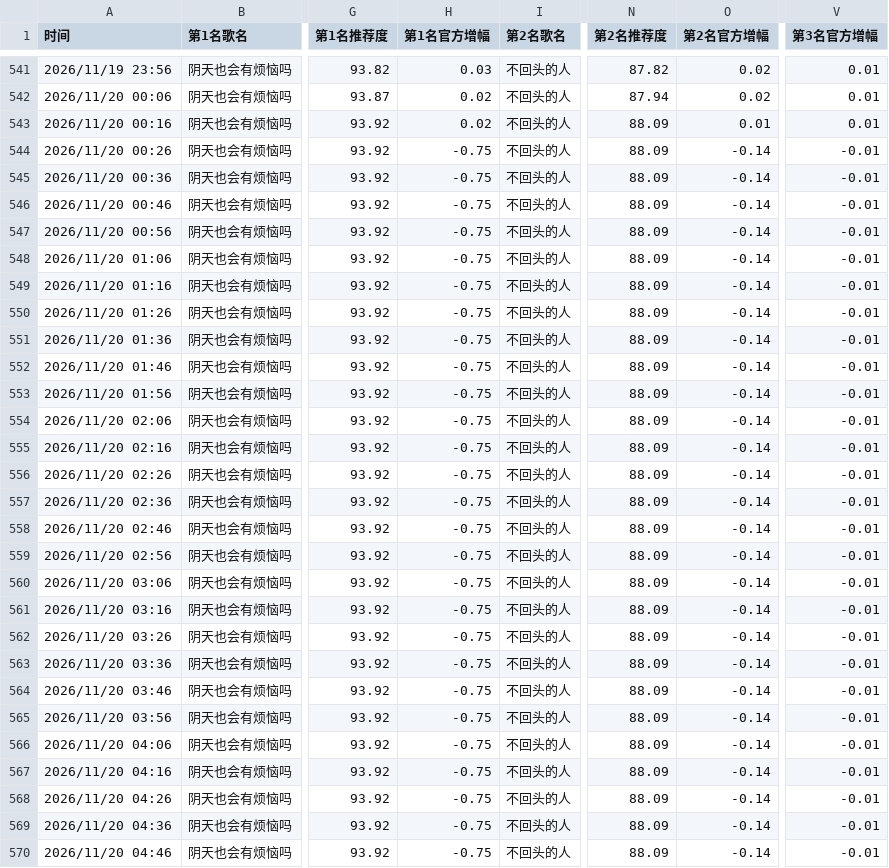
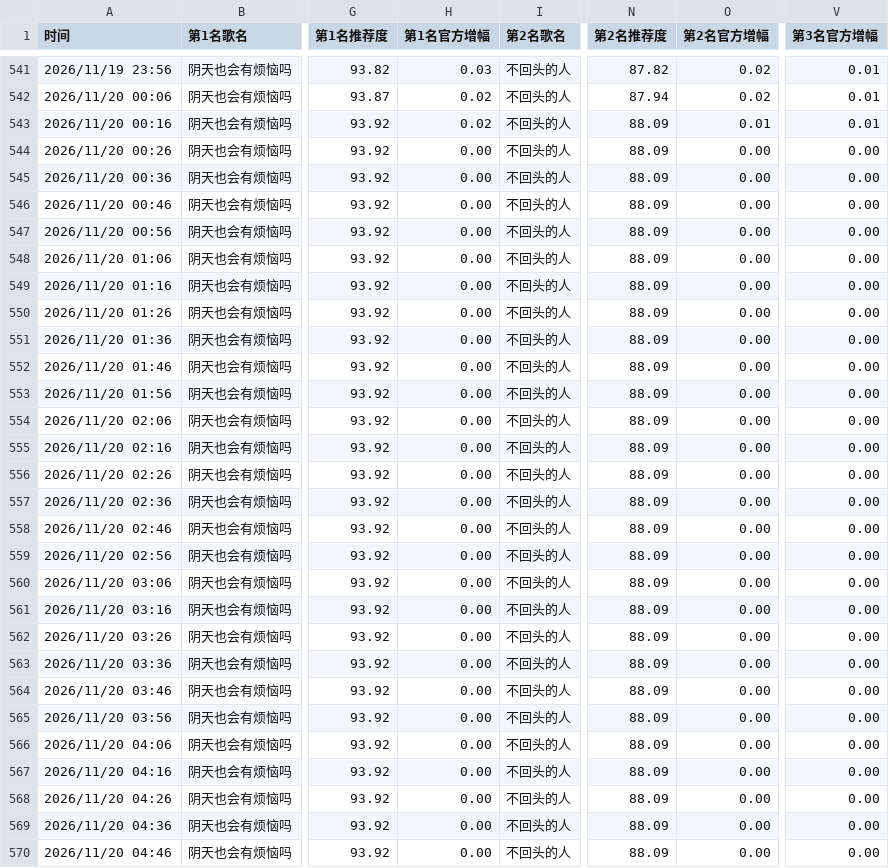
Before and after one commit to haanhaanL/uni-chart-data, a CSV file: uni_chart_daily.csv, drawn as a sheet; only a part is shown, gaps mark what is left out; the diff covers the shown part only; the diff names each change by its address in the sheet, - before the commit and + after, or states it on an @@ line.

Commit message:
Update uni_chart_daily.csv

```diff
--- a/uni_chart_daily.csv
+++ b/uni_chart_daily.csv
-H544:H570 (第1名官方增幅): -0.75
+H544:H570 (第1名官方增幅): 0.00
-O544:O570 (第2名官方增幅): -0.14
+O544:O570 (第2名官方增幅): 0.00
-V544:V570 (第3名官方增幅): -0.01
+V544:V570 (第3名官方增幅): 0.00
```
Also changed, not shown: 21 edited cells elsewhere in this file.
